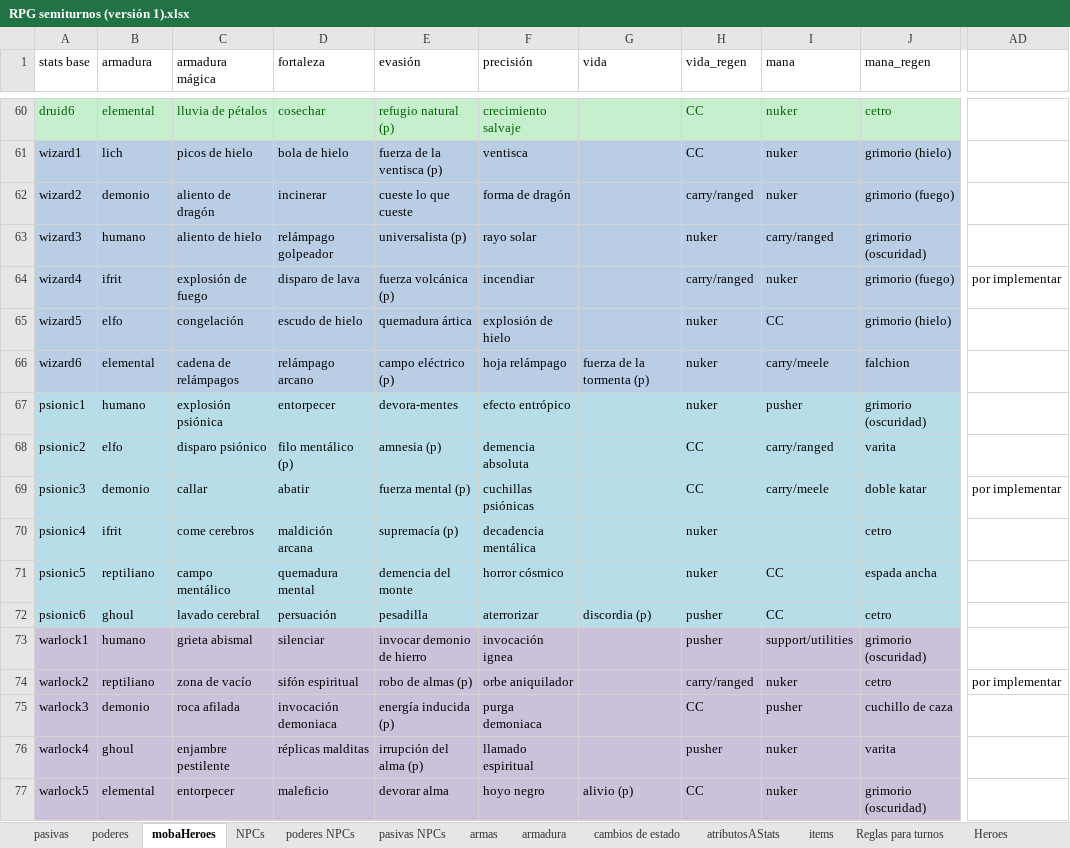
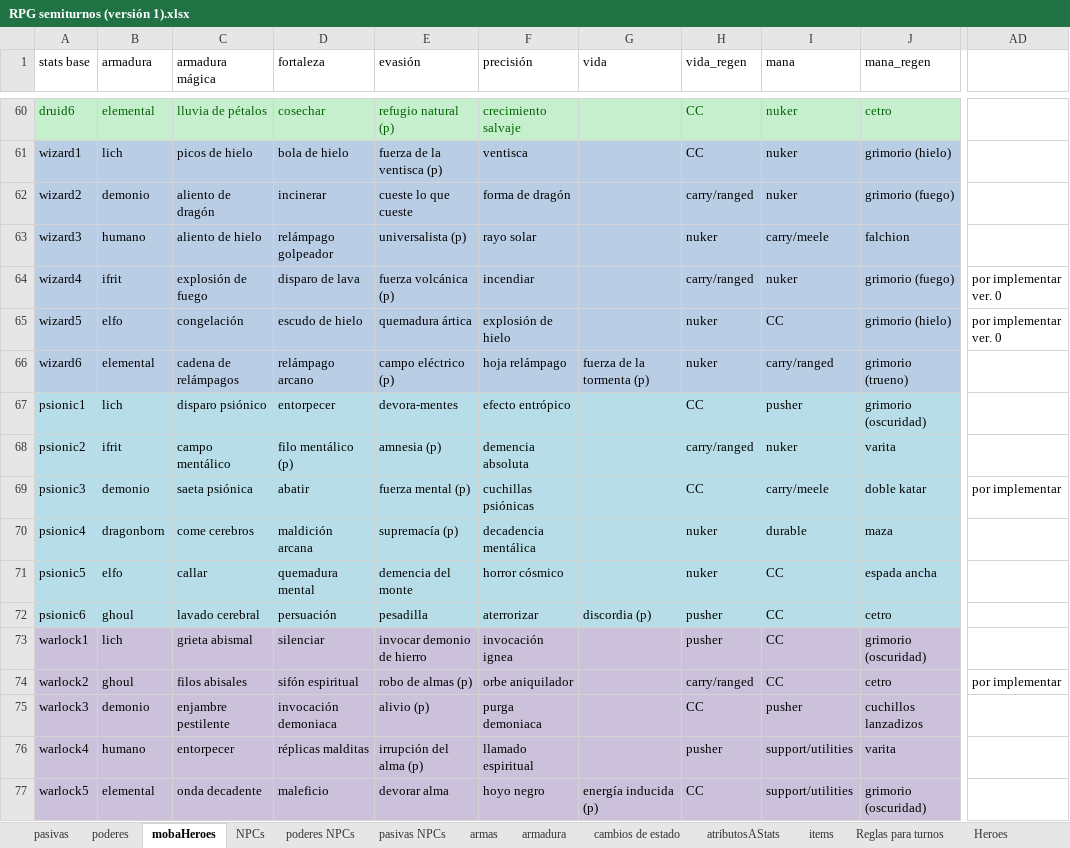
Before and after one commit to VectorLineal/sandIO, an Excel workbook: docs/RPG semiturnos (versión 1).xlsx, sheet mobaHeroes, drawn as a sheet; only a part is shown, gaps mark what is left out; values as stored, in another font and other column widths than the file's, no borders; the diff covers the shown part only; the diff names each change by its address in the sheet, - before the commit and + after, or states it on an @@ line.

```diff
--- a/docs/RPG semiturnos (versión 1).xlsx (sheet mobaHeroes)
+++ b/docs/RPG semiturnos (versión 1).xlsx (sheet mobaHeroes)
-I63 (mana): carry/ranged
+I63 (mana): carry/meele
-J63 (mana_regen): grimorio (oscuridad)
+J63 (mana_regen): falchion
-AD64: por implementar
+AD64: por implementar ver. 0
-AD65: (empty)
+AD65: por implementar ver. 0
-I66 (mana): carry/meele
+I66 (mana): carry/ranged
-J66 (mana_regen): falchion
+J66 (mana_regen): grimorio (trueno)
-B67 (armadura): humano
+B67 (armadura): lich
-C67 (armadura mágica): explosión psiónica
+C67 (armadura mágica): disparo psiónico
-H67 (vida_regen): nuker
+H67 (vida_regen): CC
-B68 (armadura): elfo
+B68 (armadura): ifrit
-C68 (armadura mágica): disparo psiónico
+C68 (armadura mágica): campo mentálico
-H68 (vida_regen): CC
+H68 (vida_regen): carry/ranged
-I68 (mana): carry/ranged
+I68 (mana): nuker
-C69 (armadura mágica): callar
+C69 (armadura mágica): saeta psiónica
-B70 (armadura): ifrit
+B70 (armadura): dragonborn
-I70 (mana): (empty)
+I70 (mana): durable
-J70 (mana_regen): cetro
+J70 (mana_regen): maza
-B71 (armadura): reptiliano
+B71 (armadura): elfo
-C71 (armadura mágica): campo mentálico
+C71 (armadura mágica): callar
-B73 (armadura): humano
+B73 (armadura): lich
-I73 (mana): support/utilities
+I73 (mana): CC
-B74 (armadura): reptiliano
+B74 (armadura): ghoul
-C74 (armadura mágica): zona de vacío
+C74 (armadura mágica): filos abisales
-I74 (mana): nuker
+I74 (mana): CC
-C75 (armadura mágica): roca afilada
+C75 (armadura mágica): enjambre pestilente
-E75 (evasión): energía inducida (p)
+E75 (evasión): alivio (p)
-J75 (mana_regen): cuchillo de caza
+J75 (mana_regen): cuchillos lanzadizos
-B76 (armadura): ghoul
+B76 (armadura): humano
-C76 (armadura mágica): enjambre pestilente
+C76 (armadura mágica): entorpecer
-I76:I77 (mana): nuker
+I76:I77 (mana): support/utilities
-C77 (armadura mágica): entorpecer
+C77 (armadura mágica): onda decadente
-G77 (vida): alivio (p)
+G77 (vida): energía inducida (p)
```
Also changed, not shown: 149 edited cells elsewhere in this sheet, sheet armas, sheet poderes, sheet pasivas, sheet armadura, sheet atributosAStats, 9 other files.
